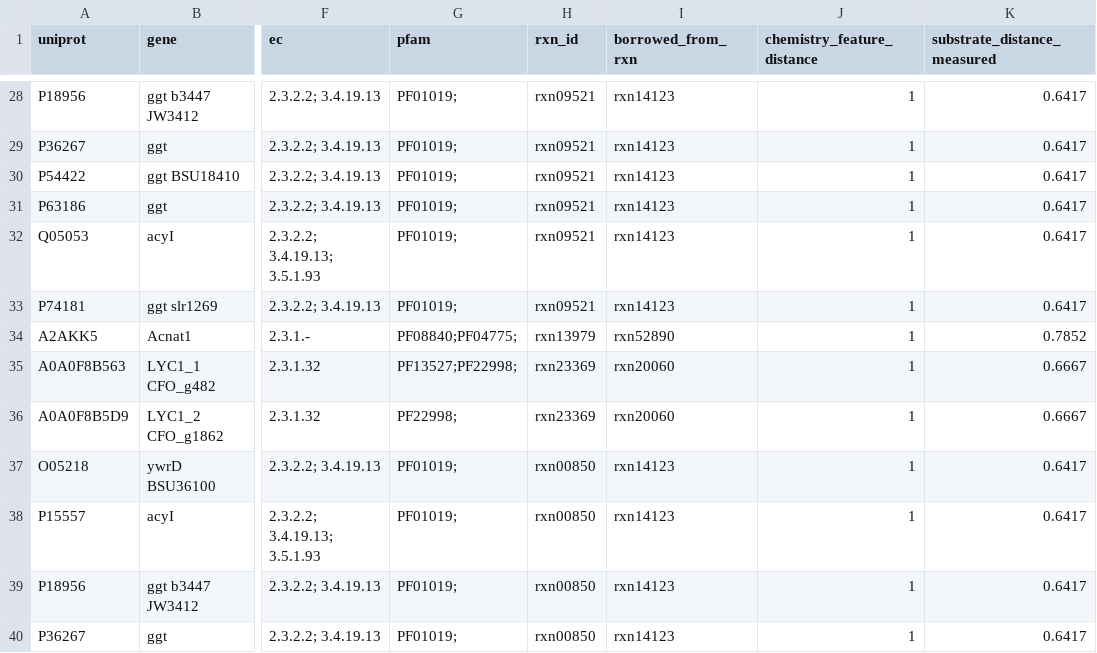
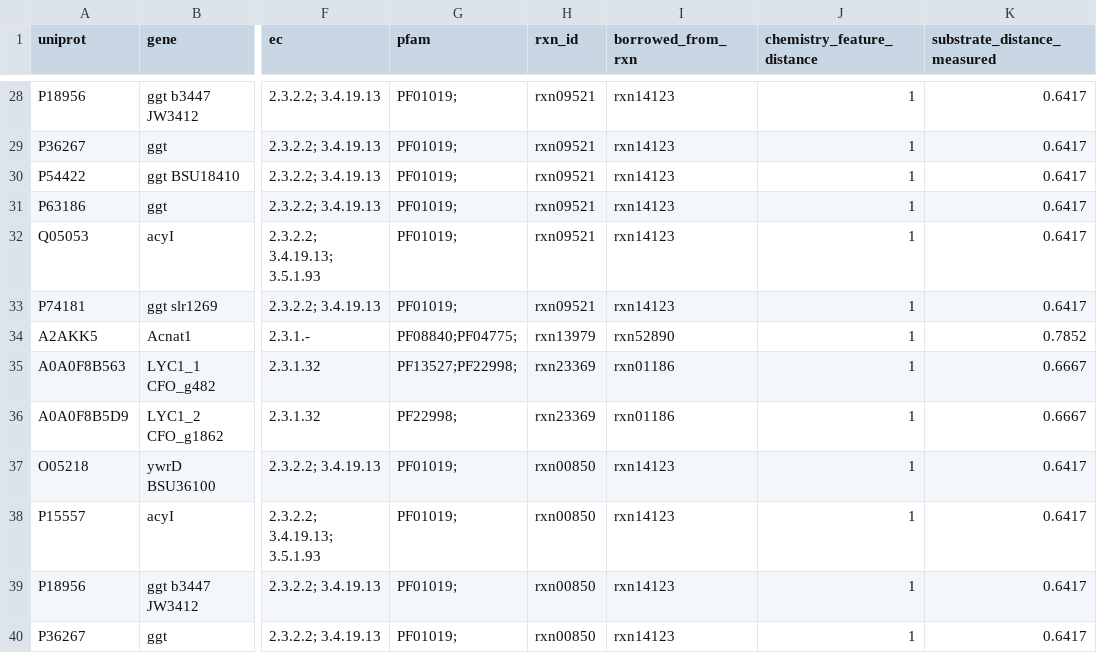
Before and after one commit to Ray16/ModelSEED_FAISS, a TSV file: rxnfp_clustering/query_amide_synthesis_reaction/results/chemistry_neighbour_candidates.tsv, drawn as a sheet; only a part is shown, gaps mark what is left out; the diff names each change by its address in the sheet, - before the commit and + after, or states it on an @@ line.

```diff
--- a/rxnfp_clustering/query_amide_synthesis_reaction/results/chemistry_neighbour_candidates.tsv
+++ b/rxnfp_clustering/query_amide_synthesis_reaction/results/chemistry_neighbour_candidates.tsv
-I35:I36 (borrowed_from_rxn): rxn20060
+I35:I36 (borrowed_from_rxn): rxn01186
```
Also changed, not shown: rxnfp_clustering/query_amide_synthesis_reaction/results/amide_forming_neighbours.tsv, rxnfp_clustering/query_amide_synthesis_reaction/results/converged_candidates.tsv, 15 other files.
